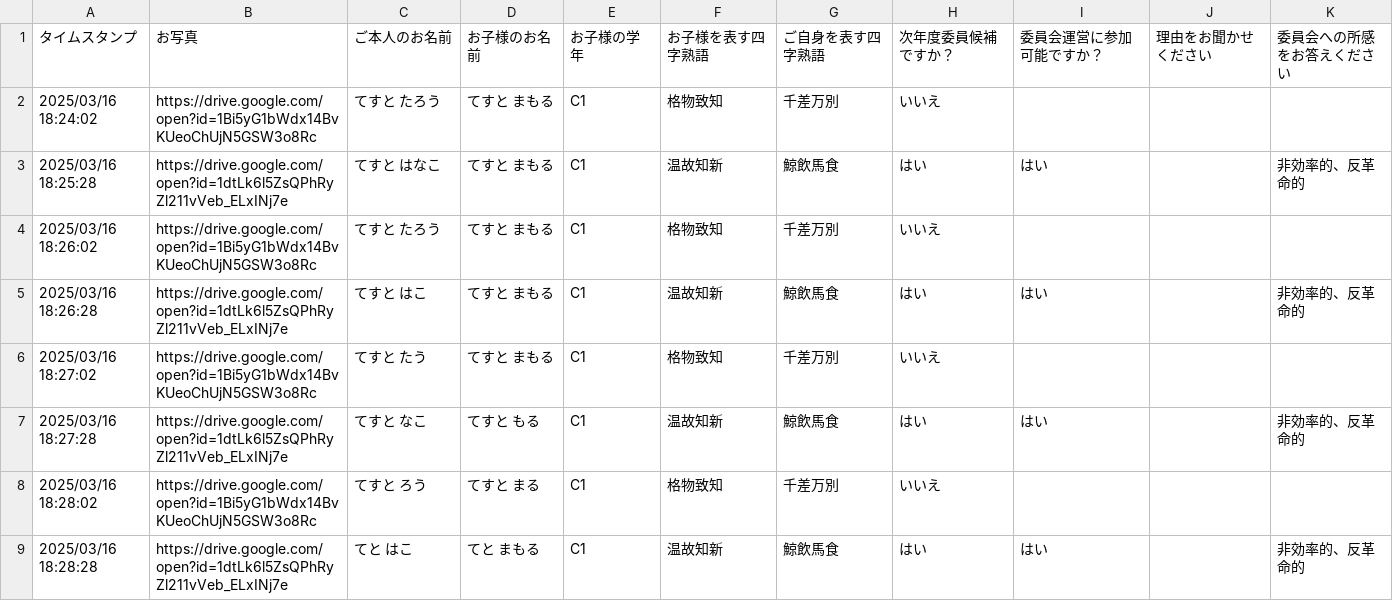
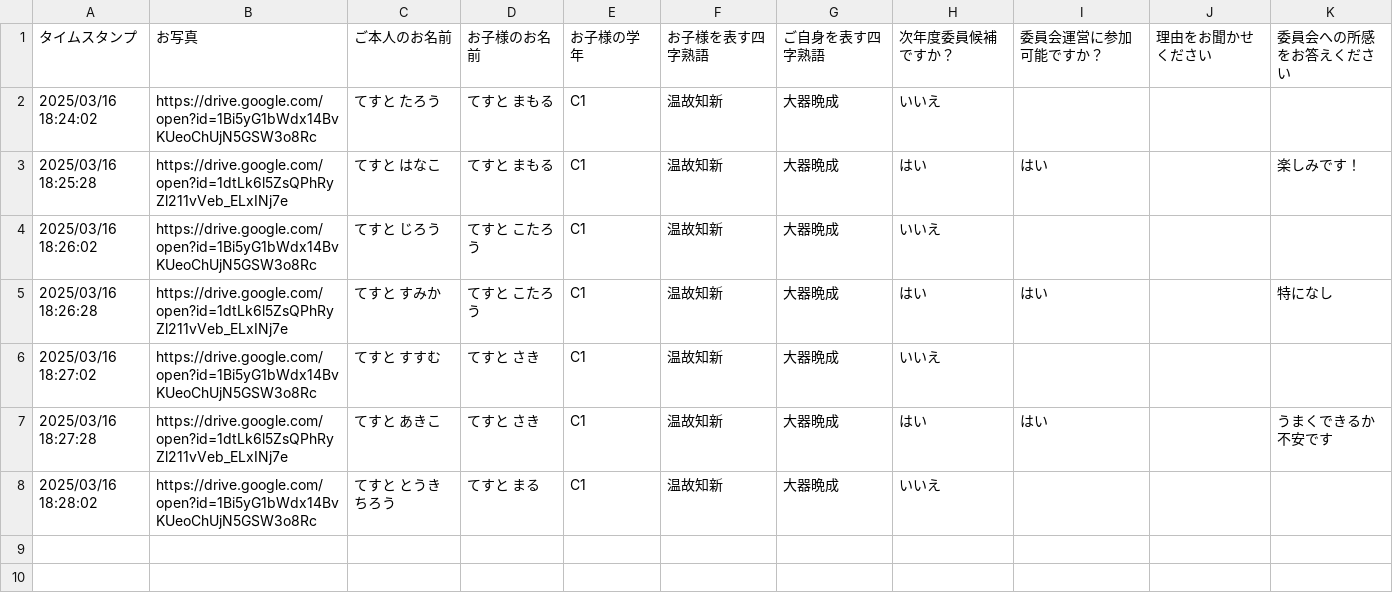
Before and after one commit to eightman999/Profile_to_pdf, a CSV file: ANS.csv, drawn as a sheet; only a part is shown; the diff covers the shown part only.

```diff
--- a/ANS.csv
+++ b/ANS.csv
@@ -2,9 +2,8 @@
 をお答えください"
-2025/03/16 18:24:02,https://drive.google.com/open?id=1Bi5yG1bWdx14BvKUeoChUjN5GSW3o8Rc,てすと　たろう,てすと　まもる,C1,格物致知,千差万別,いいえ,,,
-2025/03/16 18:25:28,https://drive.google.com/open?id=1dtLk6l5ZsQPhRyZl211vVeb_ELxINj7e,てすと　はなこ,てすと　まもる,C1,温故知新,鯨飲馬食,はい,はい,,非効率的、反革命的
-2025/03/16 18:26:02,https://drive.google.com/open?id=1Bi5yG1bWdx14BvKUeoChUjN5GSW3o8Rc,てすと　たろう,てすと　まもる,C1,格物致知,千差万別,いいえ,,,
-2025/03/16 18:26:28,https://drive.google.com/open?id=1dtLk6l5ZsQPhRyZl211vVeb_ELxINj7e,てすと　はこ,てすと　まもる,C1,温故知新,鯨飲馬食,はい,はい,,非効率的、反革命的
-2025/03/16 18:27:02,https://drive.google.com/open?id=1Bi5yG1bWdx14BvKUeoChUjN5GSW3o8Rc,てすと　たう,てすと　まもる,C1,格物致知,千差万別,いいえ,,,
-2025/03/16 18:27:28,https://drive.google.com/open?id=1dtLk6l5ZsQPhRyZl211vVeb_ELxINj7e,てすと　なこ,てすと　もる,C1,温故知新,鯨飲馬食,はい,はい,,非効率的、反革命的
-2025/03/16 18:28:02,https://drive.google.com/open?id=1Bi5yG1bWdx14BvKUeoChUjN5GSW3o8Rc,てすと　ろう,てすと　まる,C1,格物致知,千差万別,いいえ,,,
-2025/03/16 18:28:28,https://drive.google.com/open?id=1dtLk6l5ZsQPhRyZl211vVeb_ELxINj7e,てと　はこ,てと　まもる,C1,温故知新,鯨飲馬食,はい,はい,,非効率的、反革命的
+2025/03/16 18:24:02,https://drive.google.com/open?id=1Bi5yG1bWdx14BvKUeoChUjN5GSW3o8Rc,てすと　たろう,てすと　まもる,C1,温故知新,大器晩成,いいえ,,,
+2025/03/16 18:25:28,https://drive.google.com/open?id=1dtLk6l5ZsQPhRyZl211vVeb_ELxINj7e,てすと　はなこ,てすと　まもる,C1,温故知新,大器晩成,はい,はい,,楽しみです！
+2025/03/16 18:26:02,https://drive.google.com/open?id=1Bi5yG1bWdx14BvKUeoChUjN5GSW3o8Rc,てすと　じろう,てすと　こたろう,C1,温故知新,大器晩成,いいえ,,,
+2025/03/16 18:26:28,https://drive.google.com/open?id=1dtLk6l5ZsQPhRyZl211vVeb_ELxINj7e,てすと　すみか,てすと　こたろう,C1,温故知新,大器晩成,はい,はい,,特になし
+2025/03/16 18:27:02,https://drive.google.com/open?id=1Bi5yG1bWdx14BvKUeoChUjN5GSW3o8Rc,てすと　すすむ,てすと　さき,C1,温故知新,大器晩成,いいえ,,,
+2025/03/16 18:27:28,https://drive.google.com/open?id=1dtLk6l5ZsQPhRyZl211vVeb_ELxINj7e,てすと　あきこ,てすと　さき,C1,温故知新,大器晩成,はい,はい,,うまくできるか不安です
+2025/03/16 18:28:02,https://drive.google.com/open?id=1Bi5yG1bWdx14BvKUeoChUjN5GSW3o8Rc,てすと　とうきちろう,てすと　まる,C1,温故知新,大器晩成,いいえ,,,
```
Also changed, not shown: 8 removed rows elsewhere in this file.
